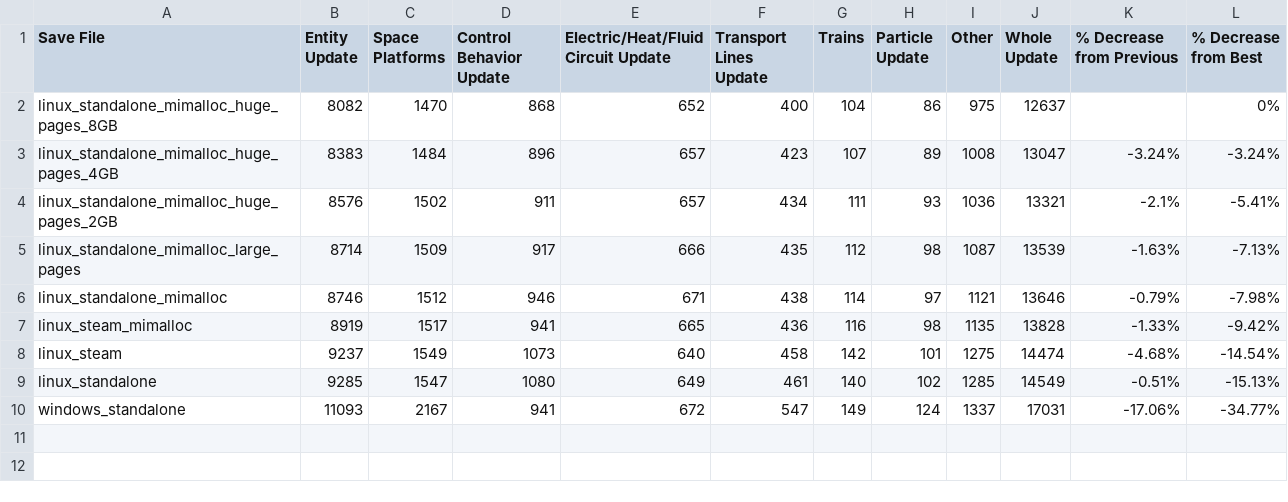
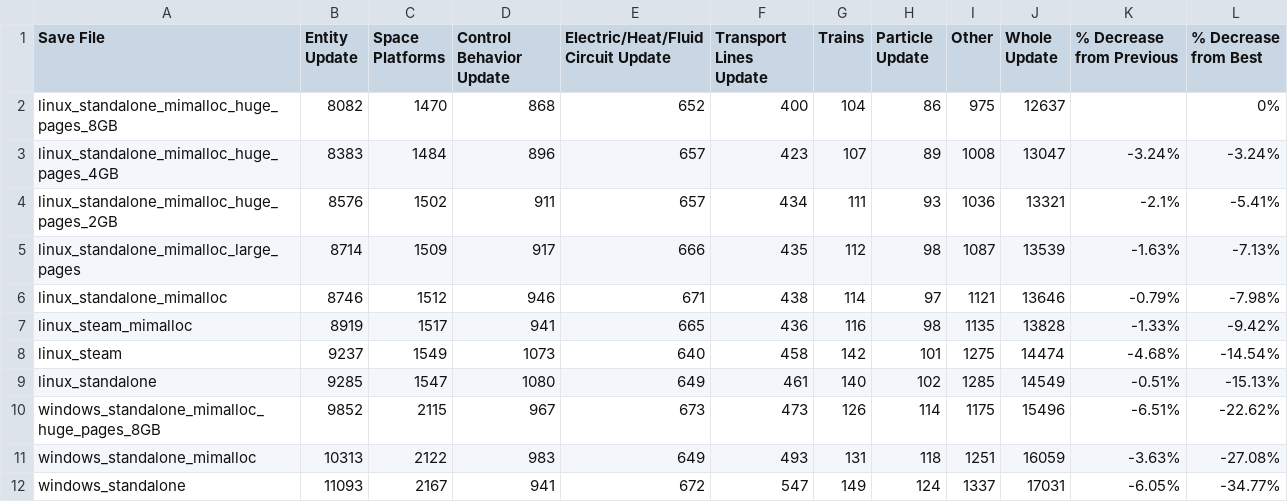
Before and after one commit to florishafkenscheid/factorio-benchmarks, a CSV file: benchmarks/2026-01-25-linux-vs-windows/charts/summary_multi_run.csv, drawn as a sheet.

```diff
--- a/benchmarks/2026-01-25-linux-vs-windows/charts/summary_multi_run.csv
+++ b/benchmarks/2026-01-25-linux-vs-windows/charts/summary_multi_run.csv
@@ -9,2 +9,4 @@ linux_steam,9237,1549,1073,640,458,142,101,1275,14474,-4.68%,-14.54%
 linux_standalone,9285,1547,1080,649,461,140,102,1285,14549,-0.51%,-15.13%
-windows_standalone,11093,2167,941,672,547,149,124,1337,17031,-17.06%,-34.77%
+windows_standalone_mimalloc_huge_pages_8GB,9852,2115,967,673,473,126,114,1175,15496,-6.51%,-22.62%
+windows_standalone_mimalloc,10313,2122,983,649,493,131,118,1251,16059,-3.63%,-27.08%
+windows_standalone,11093,2167,941,672,547,149,124,1337,17031,-6.05%,-34.77%
```
Also changed, not shown: benchmarks/2026-01-25-linux-vs-windows/charts/summary_multi_run_control_behavior_only.csv, benchmarks/2026-01-25-linux-vs-windows/charts/summary_multi_run_entity_only.csv, 38 other files.
